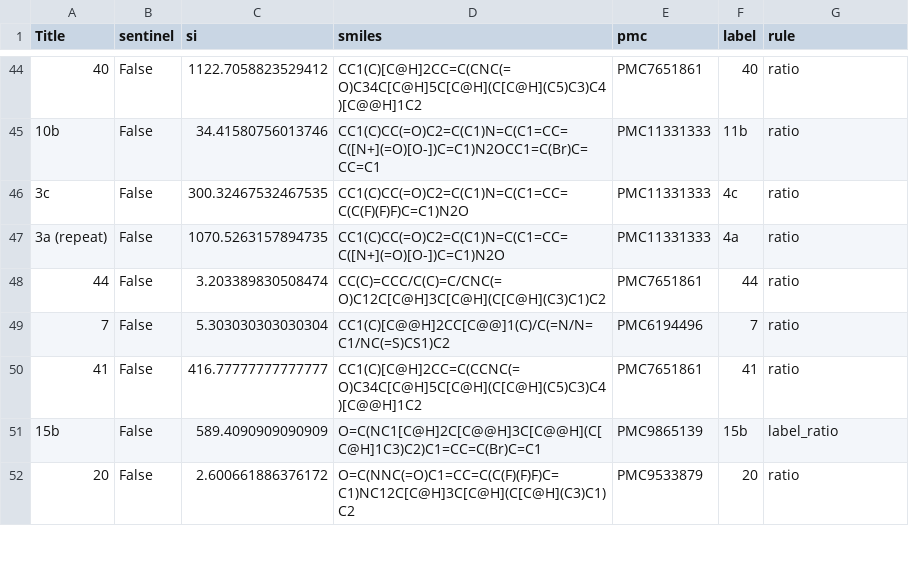
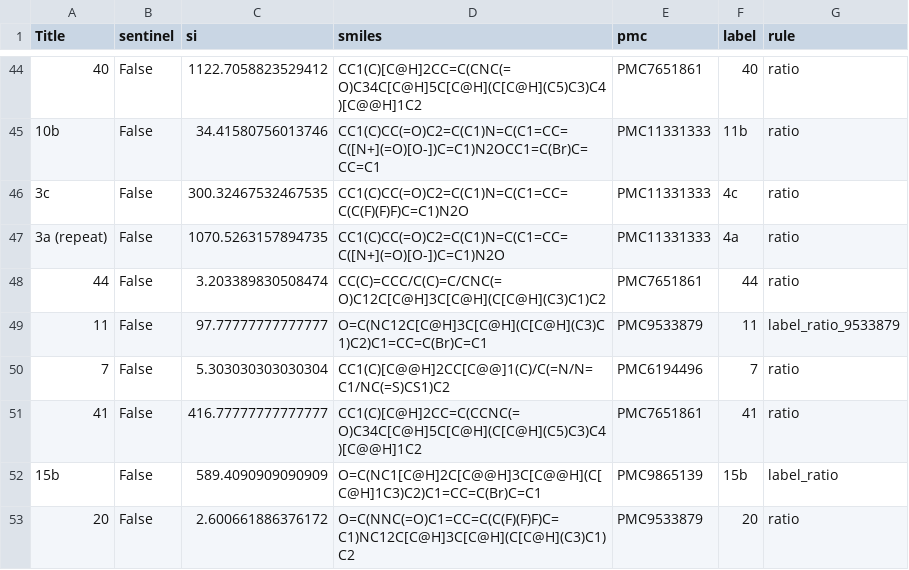
Before and after one commit to s1rne/vacv-si, a CSV file: data/processed/paper_si.csv, drawn as a sheet; only a part is shown, gaps mark what is left out; the diff names each change by its address in the sheet, - before the commit and + after, or states it on an @@ line.

Commit message:
feat: title-aware article overrides — test#172 '11' 3192.3 → 97.78 (PMC9533879)
- test#172 '11' shares its SMILES with test#332 '15a' but comes from a
  different source: PMC9533879 compound 11 = N-(adamantan-2-yl)-4-bromo-
  benzamide (name verified in paper text) → 299.2/3.06 = 97.78; the shared
  SMILES previously carried the PMC9865139 '15a' value (3192.3)
- paper_si entries now keyed by (smiles, Title); article_lookup.override_lookup
  prefers exact (smiles, Title) then falls back to smiles — all other rows
  unchanged (control CV identical: art+paper 3,906,556, +lit 3,853,671)
- ID50-as-antiviral presence patch rejected: A/B CV +1.60% on splits 3/4/5
- submission rebuilt (sha256 bd80e6d5)

```diff
--- a/data/processed/paper_si.csv
+++ b/data/processed/paper_si.csv
+row 49: 11 | False | 97.77777777777777 | O=C(NC12C[C@H]3C[C@H](C[C@H](C3)C1)C2)C1=CC=C(Br)C=C1 | PMC9533879 | 11 | label_ratio_9533879
```
Also changed, not shown: outputs/submission-av-paper-components.csv, 6 other files.
